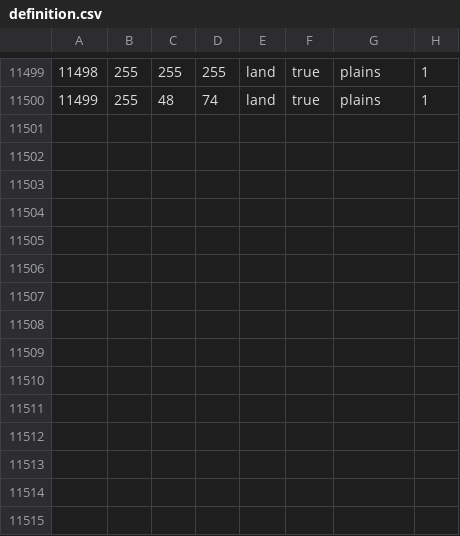
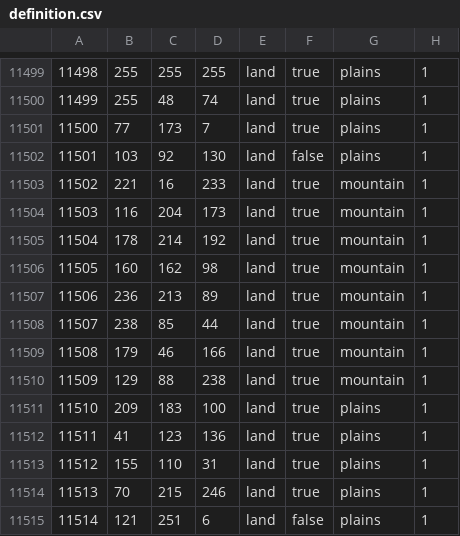
Before and after one commit to BigSaij/collapse_of_equestria, a CSV file: map/definition.csv, drawn as a sheet; only a part is shown, gaps mark what is left out; the diff names each change by its address in the sheet, - before the commit and + after, or states it on an @@ line.

```diff
--- a/map/definition.csv
+++ b/map/definition.csv
+row 11501: 11500 | 77 | 173 | 7 | land | true | plains | 1
+row 11502: 11501 | 103 | 92 | 130 | land | false | plains | 1
+row 11503: 11502 | 221 | 16 | 233 | land | true | mountain | 1
+row 11504: 11503 | 116 | 204 | 173 | land | true | mountain | 1
+row 11505: 11504 | 178 | 214 | 192 | land | true | mountain | 1
+row 11506: 11505 | 160 | 162 | 98 | land | true | mountain | 1
+row 11507: 11506 | 236 | 213 | 89 | land | true | mountain | 1
+row 11508: 11507 | 238 | 85 | 44 | land | true | mountain | 1
+row 11509: 11508 | 179 | 46 | 166 | land | true | mountain | 1
+row 11510: 11509 | 129 | 88 | 238 | land | true | mountain | 1
+row 11511: 11510 | 209 | 183 | 100 | land | true | plains | 1
+row 11512: 11511 | 41 | 123 | 136 | land | true | plains | 1
+row 11513: 11512 | 155 | 110 | 31 | land | true | plains | 1
+row 11514: 11513 | 70 | 215 | 246 | land | true | plains | 1
+row 11515: 11514 | 121 | 251 | 6 | land | false | plains | 1
```
Also changed, not shown: 15 other files.
